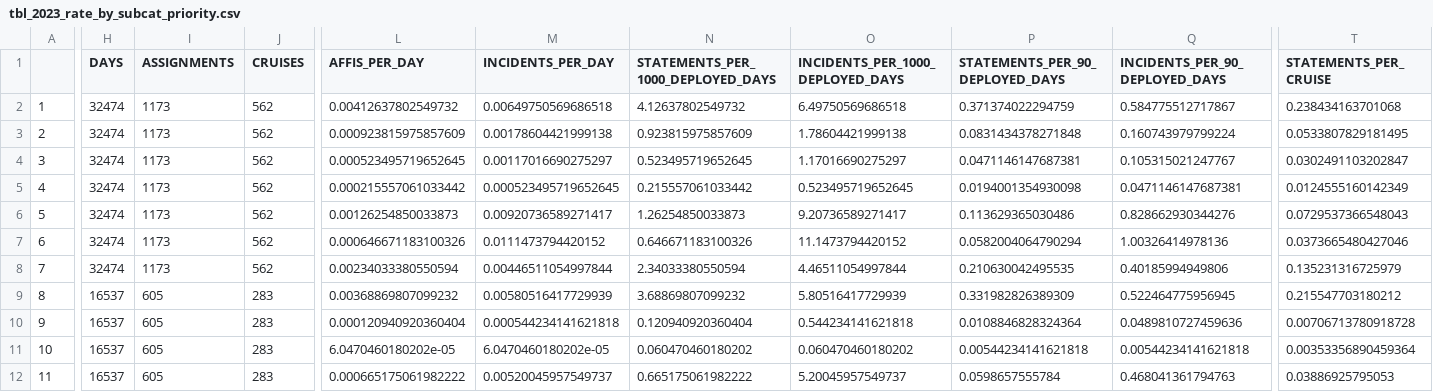
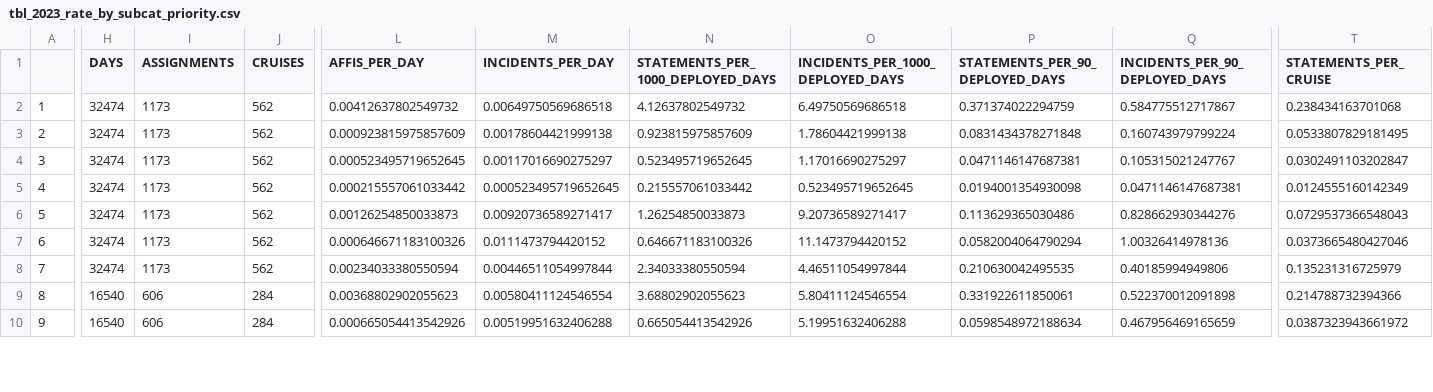
Before and after one commit to noaa-afsc/observer-report, a CSV file: 2023_outputs/charts_and_tables/tables/tbl_2023_rate_by_subcat_priority.csv, drawn as a sheet; only a part is shown, gaps mark what is left out; removed rows and columns are numbered as before the commit, all else as after; rows hold the shown columns only; the diff covers the shown part only; the diff names each change by its address in the sheet, - before the commit and + after, or states it on an @@ line.

```diff
--- a/2023_outputs/charts_and_tables/tables/tbl_2023_rate_by_subcat_priority.csv
+++ b/2023_outputs/charts_and_tables/tables/tbl_2023_rate_by_subcat_priority.csv
-H9 (DAYS): 16537
+H9 (DAYS): 16540
-I9 (ASSIGNMENTS): 605
+I9 (ASSIGNMENTS): 606
-J9 (CRUISES): 283
+J9 (CRUISES): 284
-L9 (AFFIS_PER_DAY): 0.00368869807099232
+L9 (AFFIS_PER_DAY): 0.00368802902055623
-M9 (INCIDENTS_PER_DAY): 0.00580516417729939
+M9 (INCIDENTS_PER_DAY): 0.00580411124546554
-N9: 3.68869807099232
+N9: 3.68802902055623
-O9 (INCIDENTS_PER_1000_DEPLOYED_DAYS): 5.80516417729939
+O9 (INCIDENTS_PER_1000_DEPLOYED_DAYS): 5.80411124546554
-P9 (STATEMENTS_PER_90_DEPLOYED_DAYS): 0.331982826389309
+P9 (STATEMENTS_PER_90_DEPLOYED_DAYS): 0.331922611850061
-Q9 (INCIDENTS_PER_90_DEPLOYED_DAYS): 0.522464775956945
+Q9 (INCIDENTS_PER_90_DEPLOYED_DAYS): 0.522370012091898
-T9 (STATEMENTS_PER_CRUISE): 0.215547703180212
+T9 (STATEMENTS_PER_CRUISE): 0.214788732394366
-row 10: 9 | 16537 | 605 | 283 | 0.000120940920360404 | 0.000544234141621818 | 0.120940920360404 | 0.544234141621818 | 0.0108846828324364 | 0.0489810727459636 | 0.00706713780918728
-row 11: 10 | 16537 | 605 | 283 | 6.0470460180202e-05 | 6.0470460180202e-05 | 0.060470460180202 | 0.060470460180202 | 0.00544234141621818 | 0.00544234141621818 | 0.00353356890459364
@@ column A renumbered from row 10 down @@
-H10 (DAYS): 16537
+H10 (DAYS): 16540
-I10 (ASSIGNMENTS): 605
+I10 (ASSIGNMENTS): 606
-J10 (CRUISES): 283
+J10 (CRUISES): 284
-L10 (AFFIS_PER_DAY): 0.000665175061982222
+L10 (AFFIS_PER_DAY): 0.000665054413542926
-M10 (INCIDENTS_PER_DAY): 0.00520045957549737
+M10 (INCIDENTS_PER_DAY): 0.00519951632406288
-N10: 0.665175061982222
+N10: 0.665054413542926
-O10 (INCIDENTS_PER_1000_DEPLOYED_DAYS): 5.20045957549737
+O10 (INCIDENTS_PER_1000_DEPLOYED_DAYS): 5.19951632406288
-P10 (STATEMENTS_PER_90_DEPLOYED_DAYS): 0.0598657555784
+P10 (STATEMENTS_PER_90_DEPLOYED_DAYS): 0.0598548972188634
-Q10 (INCIDENTS_PER_90_DEPLOYED_DAYS): 0.468041361794763
+Q10 (INCIDENTS_PER_90_DEPLOYED_DAYS): 0.467956469165659
-T10 (STATEMENTS_PER_CRUISE): 0.03886925795053
+T10 (STATEMENTS_PER_CRUISE): 0.0387323943661972
```
Also changed, not shown: 1 removed row and 84 edited cells elsewhere in this file, 2023_outputs/charts_and_tables/tables/tbl_2023_rate_ole_category.csv, 8 other files.
